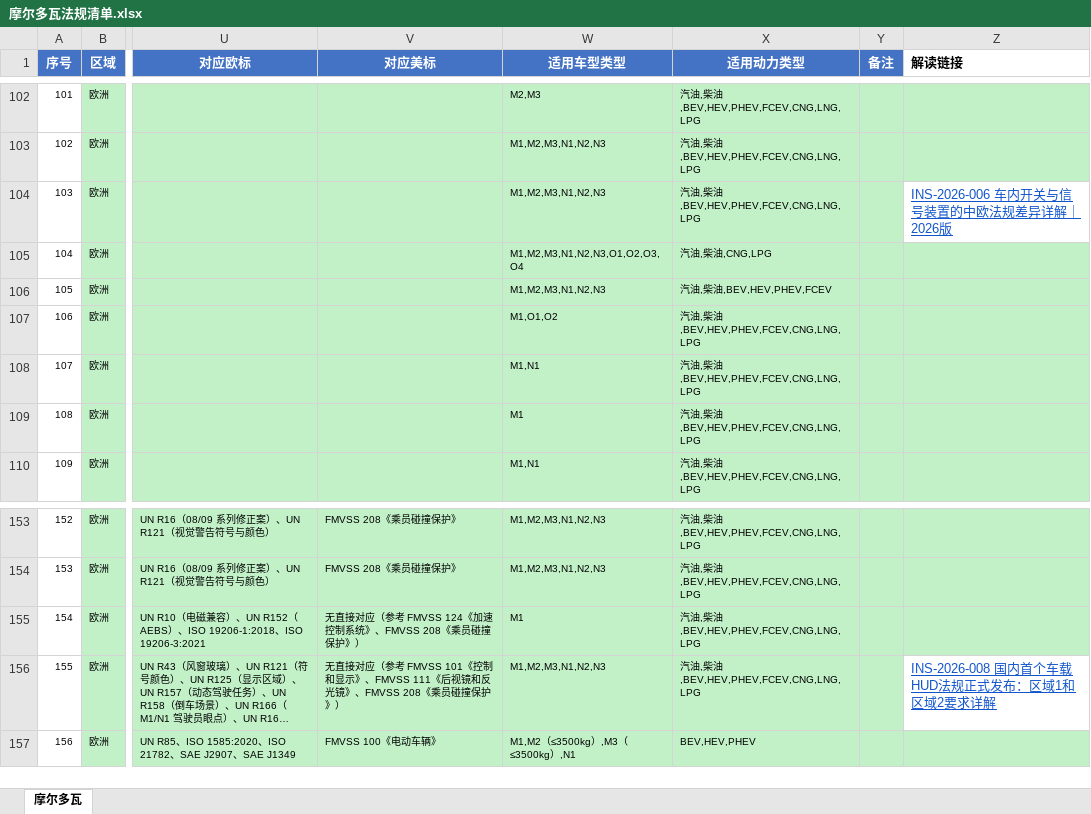
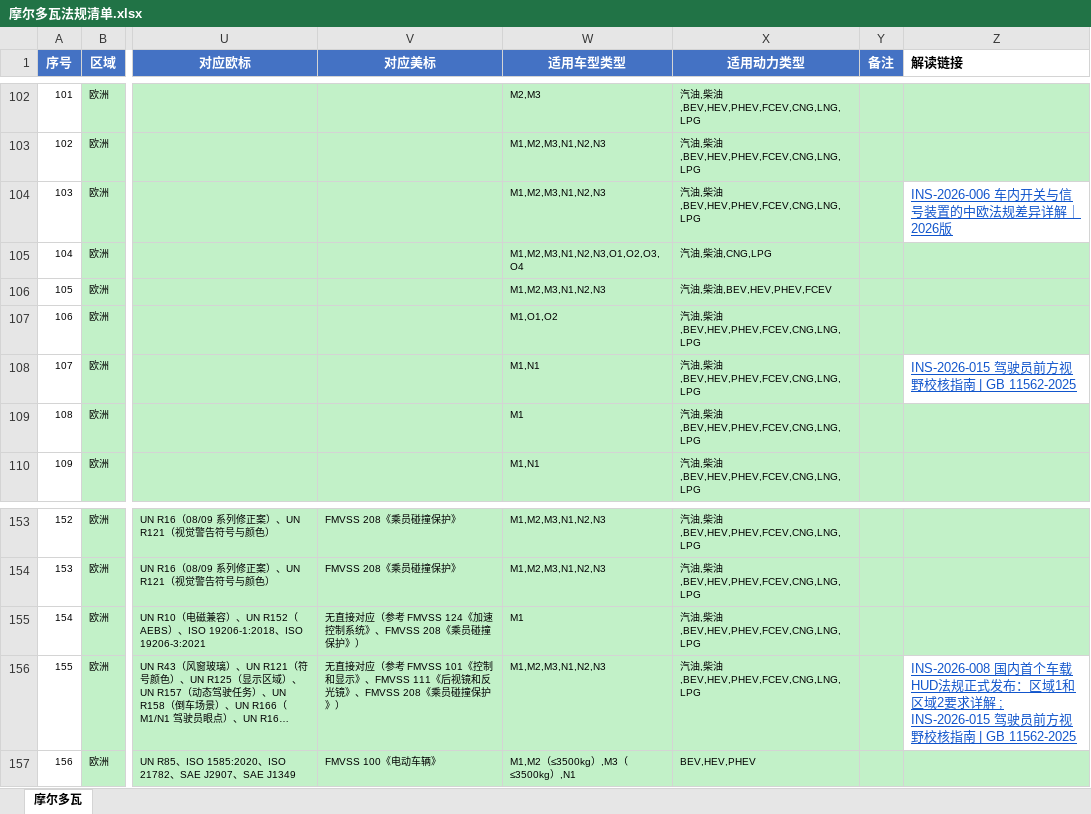
Before and after one commit to zhenghannah1228-boop/Auto-Reg-Monitor, an Excel workbook: kanban_system/output/library_linked/摩尔多瓦法规清单.xlsx, sheet 摩尔多瓦, drawn as a sheet; only a part is shown, gaps mark what is left out; long unchanged cells end in …; values as stored, in another font and other column widths than the file's, no borders; the diff names each change by its address in the sheet, - before the commit and + after, or states it on an @@ line.

```diff
--- a/kanban_system/output/library_linked/摩尔多瓦法规清单.xlsx (sheet 摩尔多瓦)
+++ b/kanban_system/output/library_linked/摩尔多瓦法规清单.xlsx (sheet 摩尔多瓦)
-Z108 (解读链接): (empty)
+Z108 (解读链接): INS-2026-015 驾驶员前方视野校核指南 | GB 11562-2025
-Z108 fill: #C2F1C8
+Z108 fill: none
-Z156 (解读链接): …要求详解
+Z156 (解读链接): …要求详解 ; INS-2026-015 驾驶员前方视野校核指南 | GB 11562-2025
```
Also changed, not shown: kanban_system/output/library_linked/UNECE法规清单.xlsx, kanban_system/output/library_linked/中东市场标准法规清单.xlsx, 11 other files.
